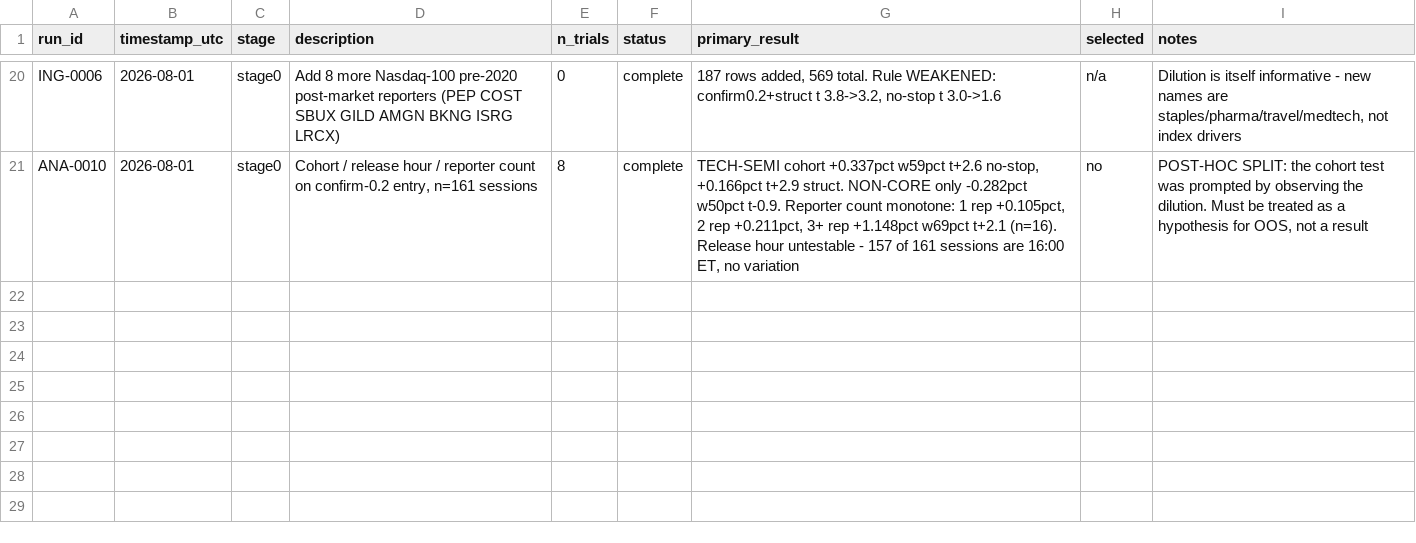
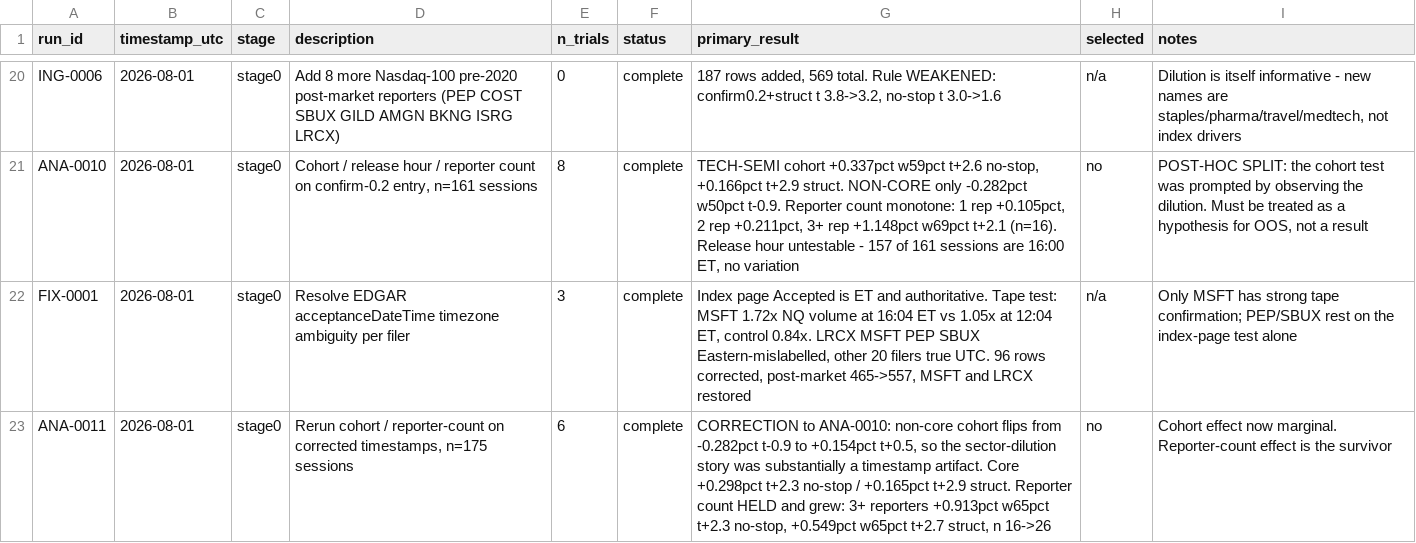
Before and after one commit to dylankazakovas93-dev/discretion-study, a CSV file: RUN_REGISTRY.csv, drawn as a sheet; only a part is shown, gaps mark what is left out; the diff names each change by its address in the sheet, - before the commit and + after, or states it on an @@ line.

```diff
--- a/RUN_REGISTRY.csv
+++ b/RUN_REGISTRY.csv
+row 22: FIX-0001 | 2026-08-01 | stage0 | Resolve EDGAR acceptanceDateTime timezone ambiguity per filer | 3 | complete | Index page Accepted is ET and authoritative. Tape test: MSFT 1.72x NQ volume at 16:04 ET vs 1.05x at 12:04 ET, control 0.84x. LRCX MSFT PEP SBUX Eastern-mislabelled, other 20 filers true UTC. 96 rows corrected, post-market 465->557, MSFT and LRCX restored | n/a | Only MSFT has strong tape confirmation; PEP/SBUX rest on the index-page test alone
+row 23: ANA-0011 | 2026-08-01 | stage0 | Rerun cohort / reporter-count on corrected timestamps, n=175 sessions | 6 | complete | CORRECTION to ANA-0010: non-core cohort flips from -0.282pct t-0.9 to +0.154pct t+0.5, so the sector-dilution story was substantially a timestamp artifact. Core +0.298pct t+2.3 no-stop / +0.165pct t+2.9 struct. Reporter count HELD and grew: 3+ reporters +0.913pct w65pct t+2.3 no-stop, +0.549pct w65pct t+2.7 struct, n 16->26 | no | Cohort effect now marginal. Reporter-count effect is the survivor
```
Also changed, not shown: data/macro/earnings.csv, data/macro/surprises.csv, 7 other files.
